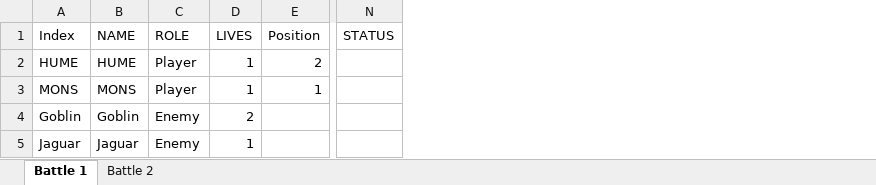
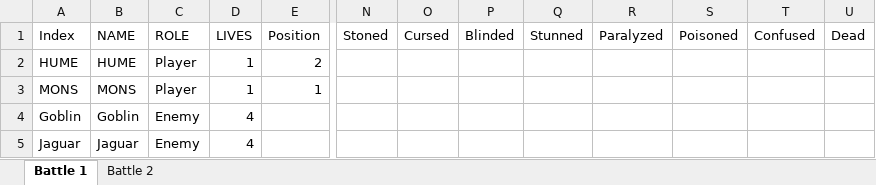
Before and after one commit to ActionIV/pillar, an Excel workbook: Battle Log.xlsx, sheet Battle 1, drawn as a sheet; only a part is shown, gaps mark what is left out; values as stored, in another font and other column widths than the file's, no borders; removed rows and columns are numbered as before the commit, all else as after; the diff names each change by its address in the sheet, - before the commit and + after, or states it on an @@ line.

Commit message:
Added flags for status effects

```diff
--- a/Battle Log.xlsx (sheet Battle 1)
+++ b/Battle Log.xlsx (sheet Battle 1)
-column N (STATUS), empty
+column N (Stoned), empty
+column O (Cursed), empty
+column P (Blinded), empty
+column Q (Stunned), empty
+column R (Paralyzed), empty
+column S (Poisoned), empty
+column T (Confused), empty
+column U (Dead), empty
-D4 (LIVES): 2
+D4 (LIVES): 4
-D5 (LIVES): 1
+D5 (LIVES): 4
```
Also changed, not shown: 3 other files.
